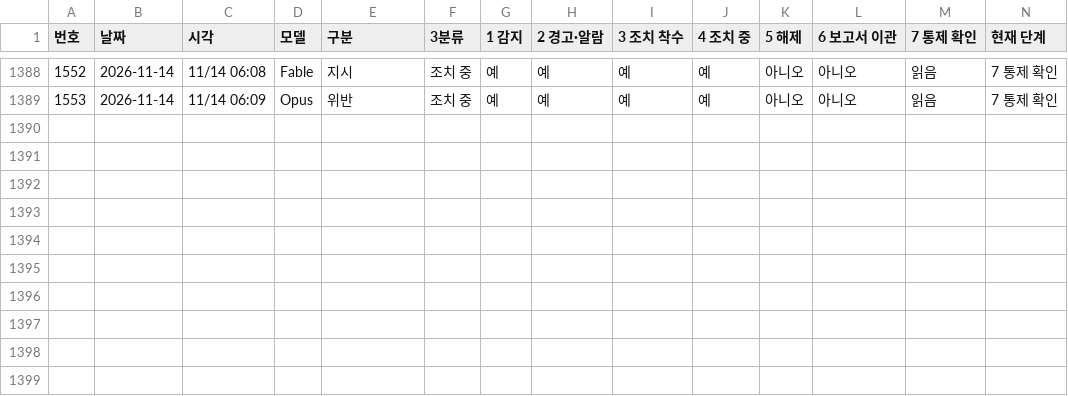
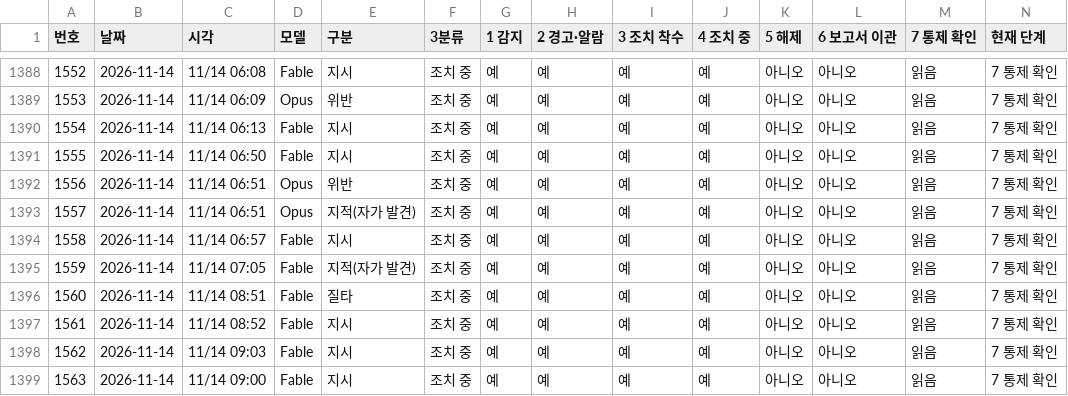
Before and after one commit to Kimsoowhan/hiven-ai-site, a TSV file: cowork/ctl/action_lifecycle.tsv, drawn as a sheet; only a part is shown, gaps mark what is left out; the diff names each change by its address in the sheet, - before the commit and + after, or states it on an @@ line.

```diff
--- a/cowork/ctl/action_lifecycle.tsv
+++ b/cowork/ctl/action_lifecycle.tsv
+row 1390: 1554 | 2026-11-14 | 11/14 06:13 | Fable | 지시 | 조치 중 | 예 | 예 | 예 | 예 | 아니오 | 아니오 | 읽음 | 7 통제 확인
+row 1391: 1555 | 2026-11-14 | 11/14 06:50 | Fable | 지시 | 조치 중 | 예 | 예 | 예 | 예 | 아니오 | 아니오 | 읽음 | 7 통제 확인
+row 1392: 1556 | 2026-11-14 | 11/14 06:51 | Opus | 위반 | 조치 중 | 예 | 예 | 예 | 예 | 아니오 | 아니오 | 읽음 | 7 통제 확인
+row 1393: 1557 | 2026-11-14 | 11/14 06:51 | Opus | 지적(자가 발견) | 조치 중 | 예 | 예 | 예 | 예 | 아니오 | 아니오 | 읽음 | 7 통제 확인
+row 1394: 1558 | 2026-11-14 | 11/14 06:57 | Fable | 지시 | 조치 중 | 예 | 예 | 예 | 예 | 아니오 | 아니오 | 읽음 | 7 통제 확인
+row 1395: 1559 | 2026-11-14 | 11/14 07:05 | Fable | 지적(자가 발견) | 조치 중 | 예 | 예 | 예 | 예 | 아니오 | 아니오 | 읽음 | 7 통제 확인
+row 1396: 1560 | 2026-11-14 | 11/14 08:51 | Fable | 질타 | 조치 중 | 예 | 예 | 예 | 예 | 아니오 | 아니오 | 읽음 | 7 통제 확인
+row 1397: 1561 | 2026-11-14 | 11/14 08:52 | Fable | 지시 | 조치 중 | 예 | 예 | 예 | 예 | 아니오 | 아니오 | 읽음 | 7 통제 확인
+row 1398: 1562 | 2026-11-14 | 11/14 09:03 | Fable | 지시 | 조치 중 | 예 | 예 | 예 | 예 | 아니오 | 아니오 | 읽음 | 7 통제 확인
+row 1399: 1563 | 2026-11-14 | 11/14 09:00 | Fable | 지시 | 조치 중 | 예 | 예 | 예 | 예 | 아니오 | 아니오 | 읽음 | 7 통제 확인
```
Also changed, not shown: cowork/ctl/aics_doccheck.tsv, cowork/ctl/ceo_orders_index.tsv, 24 other files.
